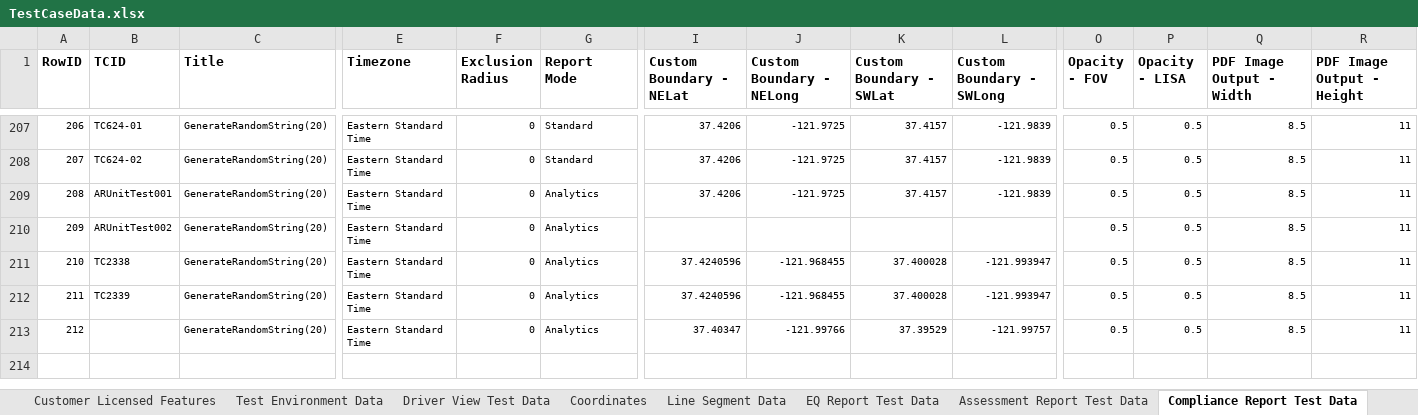
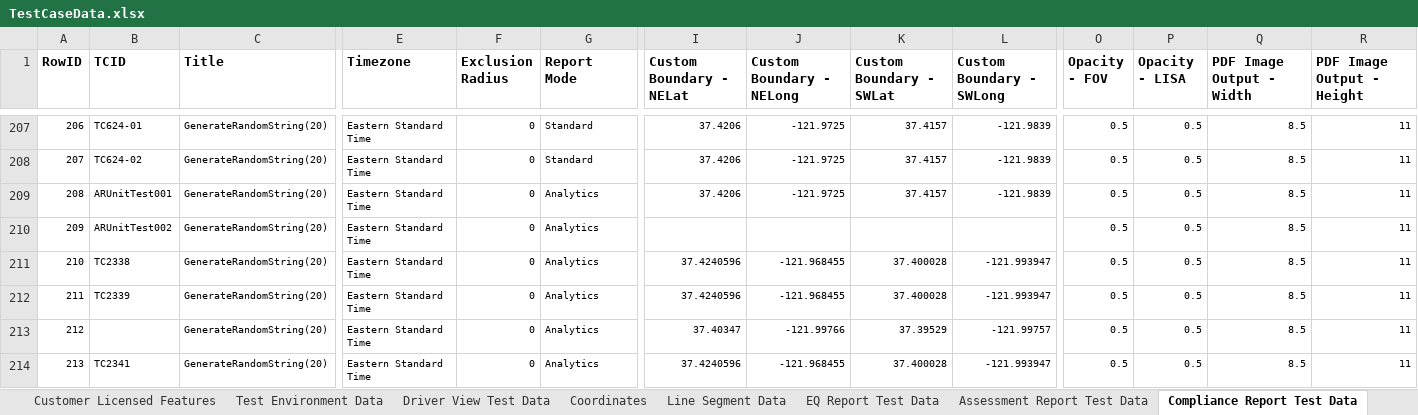
Before and after one commit to SXiang/JUnitWebTest, an Excel workbook: selenium-wd/data/TestCaseData.xlsx, sheet Compliance Report Test Data, drawn as a sheet; only a part is shown, gaps mark what is left out; values as stored, in another font and other column widths than the file's, no borders; rows hold the shown columns only; the diff names each change by its address in the sheet, - before the commit and + after, or states it on an @@ line.

Commit message:
ReportMode test ccases

```diff
--- a/selenium-wd/data/TestCaseData.xlsx (sheet Compliance Report Test Data)
+++ b/selenium-wd/data/TestCaseData.xlsx (sheet Compliance Report Test Data)
+row 214: 213 | TC2341 | GenerateRandomString(20) | Eastern Standard Time | 0 | Analytics | 37.4240596 | -121.968455 | 37.400028 | -121.993947 | 0.5 | 0.5 | 8.5 | 11
```
Also changed, not shown: 3 other files.
